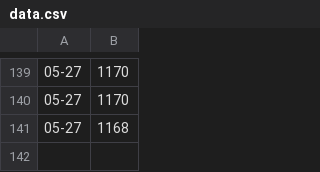
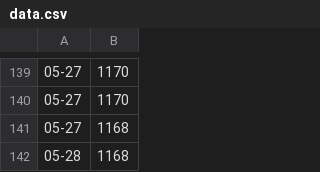
Before and after one commit to vmp65l3/fans-count, a CSV file: data.csv, drawn as a sheet; only a part is shown, gaps mark what is left out; the diff names each change by its address in the sheet, - before the commit and + after, or states it on an @@ line.

```diff
--- a/data.csv
+++ b/data.csv
+row 142: 05-28 | 1168
```
Also changed, not shown: 1 other file.
